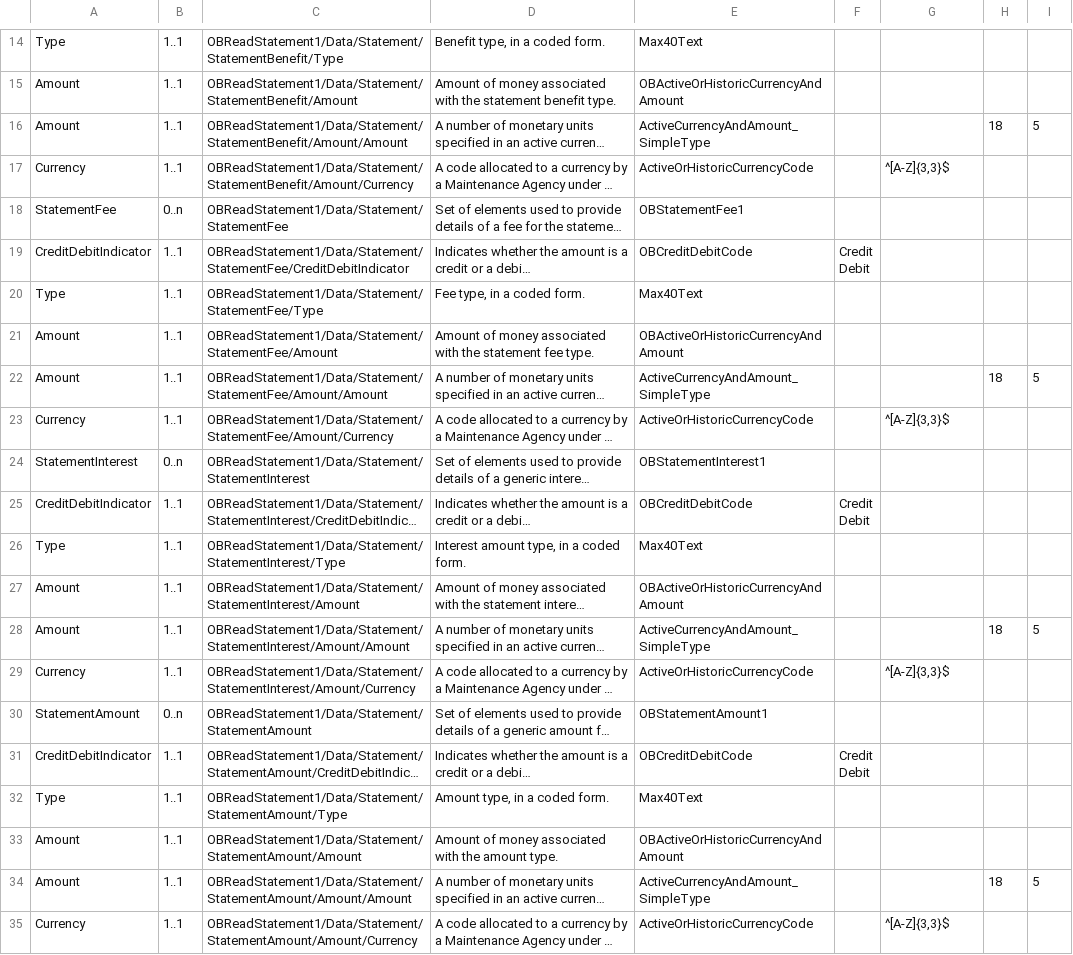
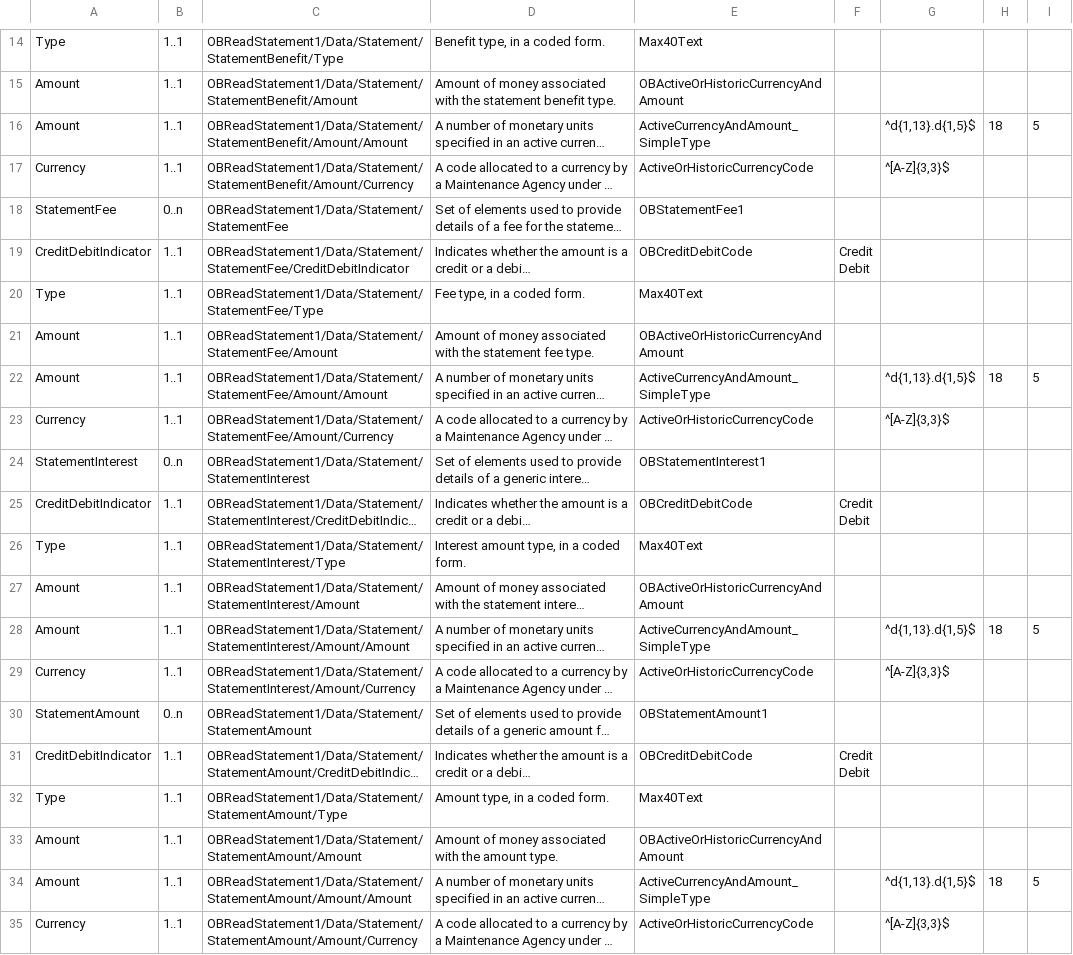
Before and after one commit to OpenBankingUK/account-info-api-spec, a CSV file: inputs/v3.0-RC2/data_definition/account_info/OBReadStatement1.csv, drawn as a sheet; only a part is shown, gaps mark what is left out; long unchanged cells end in …; the diff names each change by its address in the sheet, - before the commit and + after, or states it on an @@ line.

Commit message:
Fixed up generated files based on regressing definition for Amount to v2.0.0 version

```diff
--- a/inputs/v3.0-RC2/data_definition/account_info/OBReadStatement1.csv
+++ b/inputs/v3.0-RC2/data_definition/account_info/OBReadStatement1.csv
-G16: (empty)
+G16: ^d{1,13}.d{1,5}$
-G22: (empty)
+G22: ^d{1,13}.d{1,5}$
-G28: (empty)
+G28: ^d{1,13}.d{1,5}$
-G34: (empty)
+G34: ^d{1,13}.d{1,5}$
```
Also changed, not shown: inputs/v3.0-RC2/data_definition/account_info/OBReadStandingOrder3.csv, inputs/v3.0-RC2/data_definition/account_info/OBReadTransaction3.csv, 47 other files.
